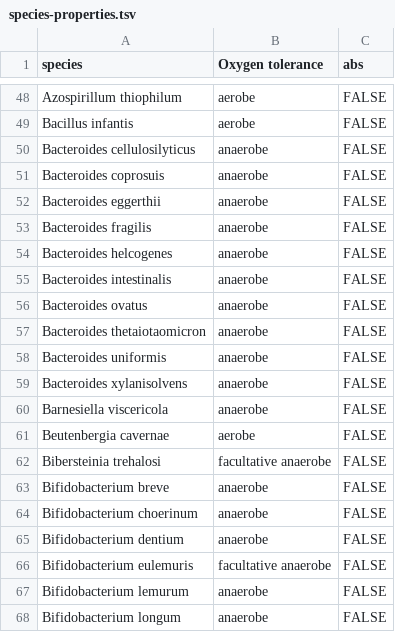
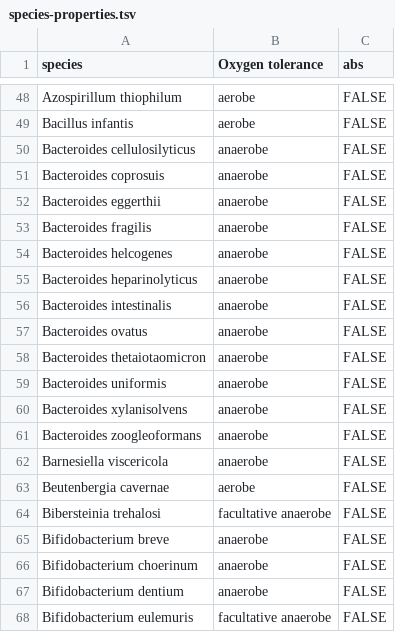
Before and after one commit to bbartholdy/byoc-valid, a TSV file: 01-documentation/species-properties.tsv, drawn as a sheet; only a part is shown, gaps mark what is left out; the shorter side is filled out with more unchanged rows.

Commit message:
add species oxygen tolerance

```diff
--- a/01-documentation/species-properties.tsv
+++ b/01-documentation/species-properties.tsv
@@ -54,2 +54,3 @@ Bacteroides fragilis	anaerobe	FALSE
 Bacteroides helcogenes	anaerobe	FALSE
+Bacteroides heparinolyticus	anaerobe	FALSE
 Bacteroides intestinalis	anaerobe	FALSE
@@ -59,2 +60,3 @@ Bacteroides uniformis	anaerobe	FALSE
 Bacteroides xylanisolvens	anaerobe	FALSE
+Bacteroides zoogleoformans	anaerobe	FALSE
 Barnesiella viscericola	anaerobe	FALSE
```
Also changed, not shown: 1 other file.
